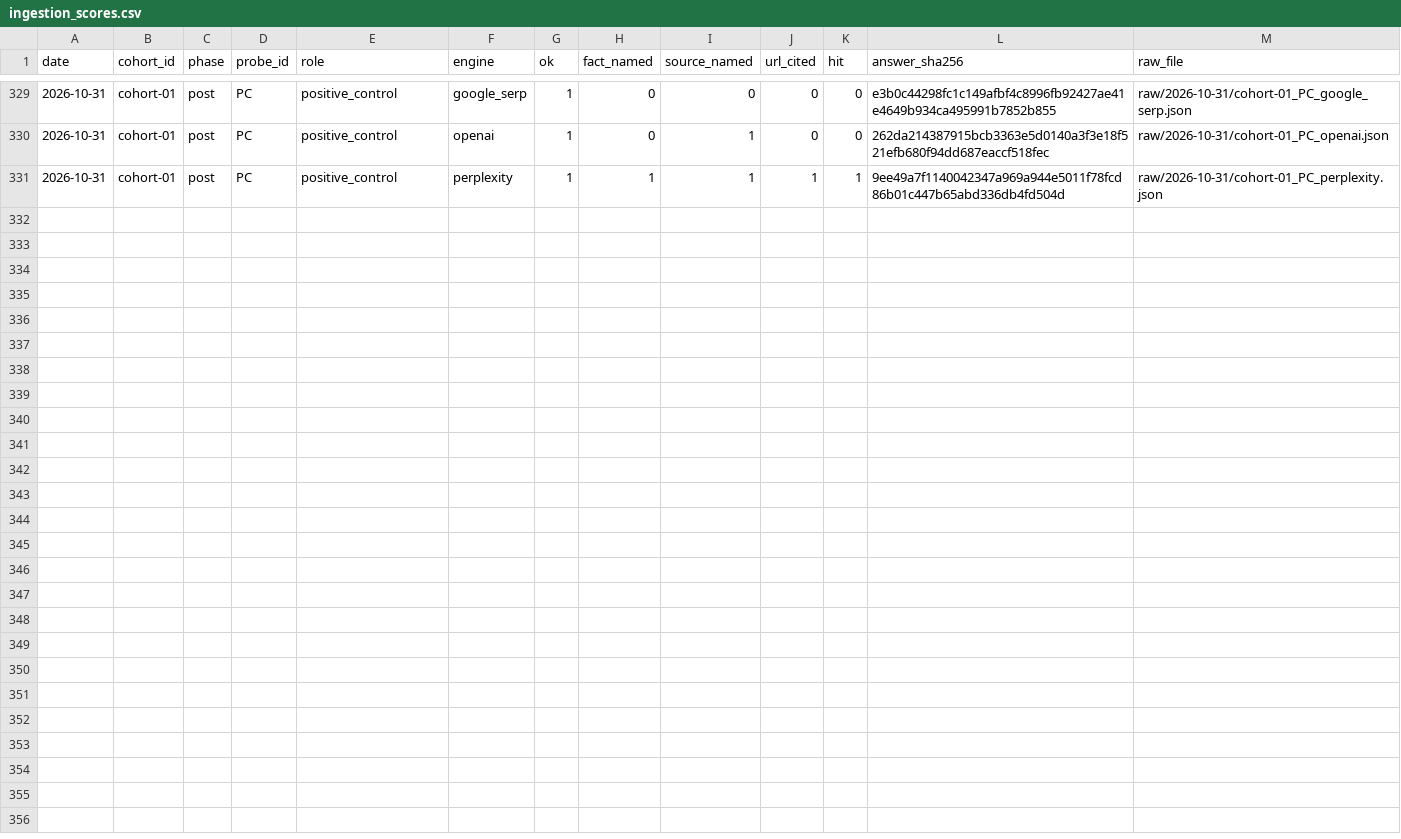
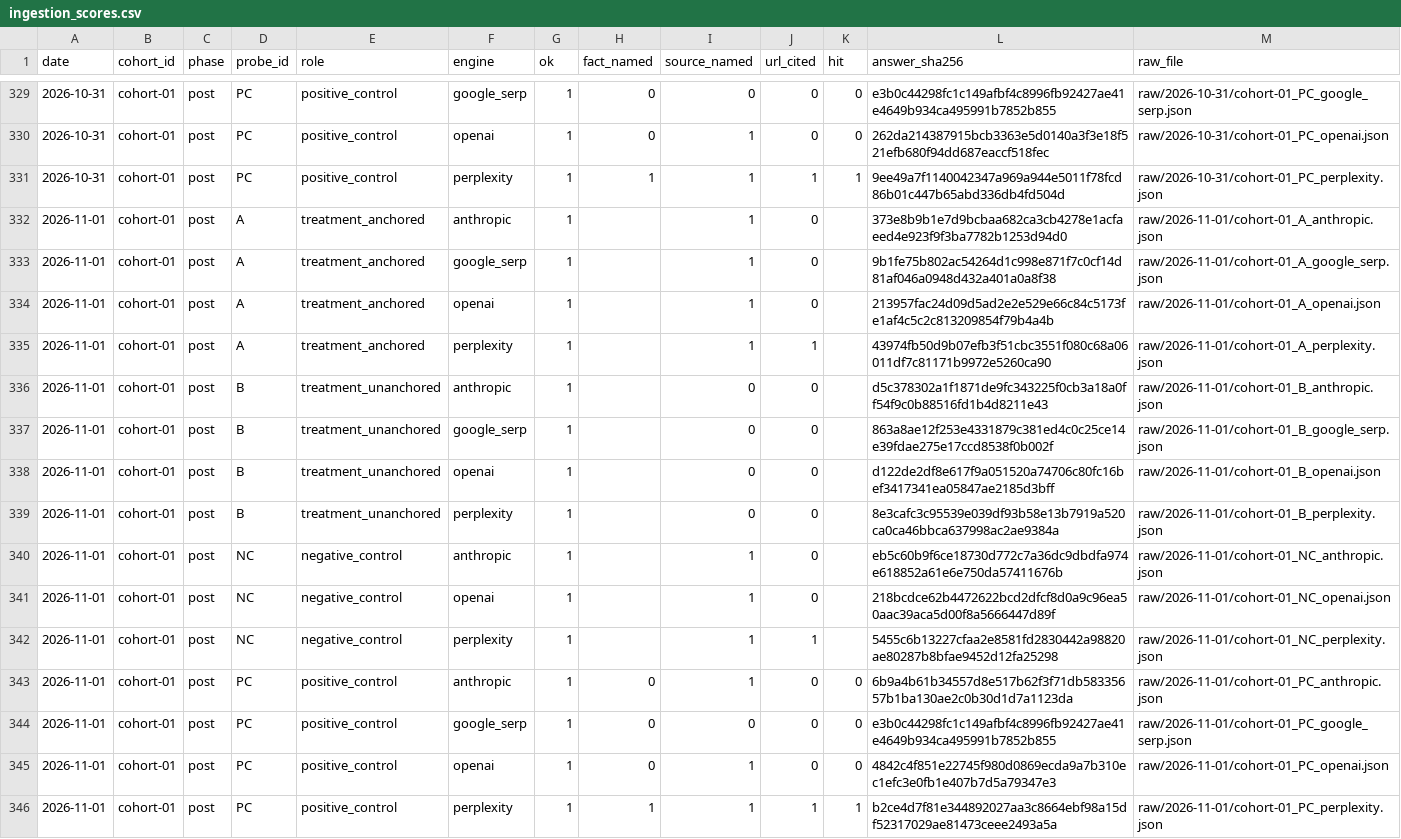
Before and after one commit to mrcrtr1979-droid/namebeam-visibility-index, a CSV file: data/ingestion/ingestion_scores.csv, drawn as a sheet; only a part is shown, gaps mark what is left out.

```diff
--- a/data/ingestion/ingestion_scores.csv
+++ b/data/ingestion/ingestion_scores.csv
@@ -331 +331,16 @@ date,cohort_id,phase,probe_id,role,engine,ok,fact_named,source_named,url_cited,h
 2026-10-31,cohort-01,post,PC,positive_control,perplexity,1,1,1,1,1,9ee49a7f1140042347a969a944e5011f78fcd86b01c447b65abd336db4fd504d,raw/2026-10-31/cohort-01_PC_perplexity.json
+2026-11-01,cohort-01,post,A,treatment_anchored,anthropic,1,,1,0,,373e8b9b1e7d9bcbaa682ca3cb4278e1acfaeed4e923f9f3ba7782b1253d94d0,raw/2026-11-01/cohort-01_A_anthropic.json
+2026-11-01,cohort-01,post,A,treatment_anchored,google_serp,1,,1,0,,9b1fe75b802ac54264d1c998e871f7c0cf14d81af046a0948d432a401a0a8f38,raw/2026-11-01/cohort-01_A_google_serp.json
+2026-11-01,cohort-01,post,A,treatment_anchored,openai,1,,1,0,,213957fac24d09d5ad2e2e529e66c84c5173fe1af4c5c2c813209854f79b4a4b,raw/2026-11-01/cohort-01_A_openai.json
+2026-11-01,cohort-01,post,A,treatment_anchored,perplexity,1,,1,1,,43974fb50d9b07efb3f51cbc3551f080c68a06011df7c81171b9972e5260ca90,raw/2026-11-01/cohort-01_A_perplexity.json
+2026-11-01,cohort-01,post,B,treatment_unanchored,anthropic,1,,0,0,,d5c378302a1f1871de9fc343225f0cb3a18a0ff54f9c0b88516fd1b4d8211e43,raw/2026-11-01/cohort-01_B_anthropic.json
+2026-11-01,cohort-01,post,B,treatment_unanchored,google_serp,1,,0,0,,863a8ae12f253e4331879c381ed4c0c25ce14e39fdae275e17ccd8538f0b002f,raw/2026-11-01/cohort-01_B_google_serp.json
+2026-11-01,cohort-01,post,B,treatment_unanchored,openai,1,,0,0,,d122de2df8e617f9a051520a74706c80fc16bef3417341ea05847ae2185d3bff,raw/2026-11-01/cohort-01_B_openai.json
+2026-11-01,cohort-01,post,B,treatment_unanchored,perplexity,1,,0,0,,8e3cafc3c95539e039df93b58e13b7919a520ca0ca46bbca637998ac2ae9384a,raw/2026-11-01/cohort-01_B_perplexity.json
+2026-11-01,cohort-01,post,NC,negative_control,anthropic,1,,1,0,,eb5c60b9f6ce18730d772c7a36dc9dbdfa974e618852a61e6e750da57411676b,raw/2026-11-01/cohort-01_NC_anthropic.json
+2026-11-01,cohort-01,post,NC,negative_control,openai,1,,1,0,,218bcdce62b4472622bcd2dfcf8d0a9c96ea50aac39aca5d00f8a5666447d89f,raw/2026-11-01/cohort-01_NC_openai.json
+2026-11-01,cohort-01,post,NC,negative_control,perplexity,1,,1,1,,5455c6b13227cfaa2e8581fd2830442a98820ae80287b8bfae9452d12fa25298,raw/2026-11-01/cohort-01_NC_perplexity.json
+2026-11-01,cohort-01,post,PC,positive_control,anthropic,1,0,1,0,0,6b9a4b61b34557d8e517b62f3f71db58335657b1ba130ae2c0b30d1d7a1123da,raw/2026-11-01/cohort-01_PC_anthropic.json
+2026-11-01,cohort-01,post,PC,positive_control,google_serp,1,0,0,0,0,e3b0c44298fc1c149afbf4c8996fb92427ae41e4649b934ca495991b7852b855,raw/2026-11-01/cohort-01_PC_google_serp.json
+2026-11-01,cohort-01,post,PC,positive_control,openai,1,0,1,0,0,4842c4f851e22745f980d0869ecda9a7b310ec1efc3e0fb1e407b7d5a79347e3,raw/2026-11-01/cohort-01_PC_openai.json
+2026-11-01,cohort-01,post,PC,positive_control,perplexity,1,1,1,1,1,b2ce4d7f81e344892027aa3c8664ebf98a15df52317029ae81473ceee2493a5a,raw/2026-11-01/cohort-01_PC_perplexity.json
```
Also changed, not shown: data/ingestion/ingestion_presence.csv, data/ingestion/ingestion_probe.csv, 15 other files.
